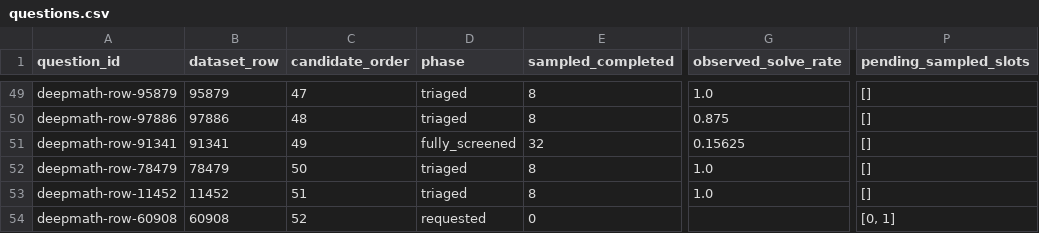
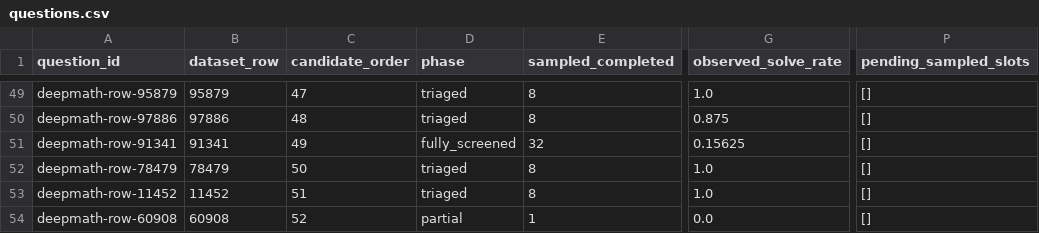
Before and after one commit to interactivetech/flowbank-amc-repro, a CSV file: screening_reports/deepmath-v1/questions.csv, drawn as a sheet; only a part is shown, gaps mark what is left out; the diff names each change by its address in the sheet, - before the commit and + after, or states it on an @@ line.

Commit message:
Report DeepMath screening progress at 2026-11-20T07:02:35.854198+00:00

```diff
--- a/screening_reports/deepmath-v1/questions.csv
+++ b/screening_reports/deepmath-v1/questions.csv
-D54 (phase): requested
+D54 (phase): partial
-E54 (sampled_completed): 0
+E54 (sampled_completed): 1
-G54 (observed_solve_rate): (empty)
+G54 (observed_solve_rate): 0.0
-P54 (pending_sampled_slots): [0, 1]
+P54 (pending_sampled_slots): []
```
Also changed, not shown: 4 other files.
